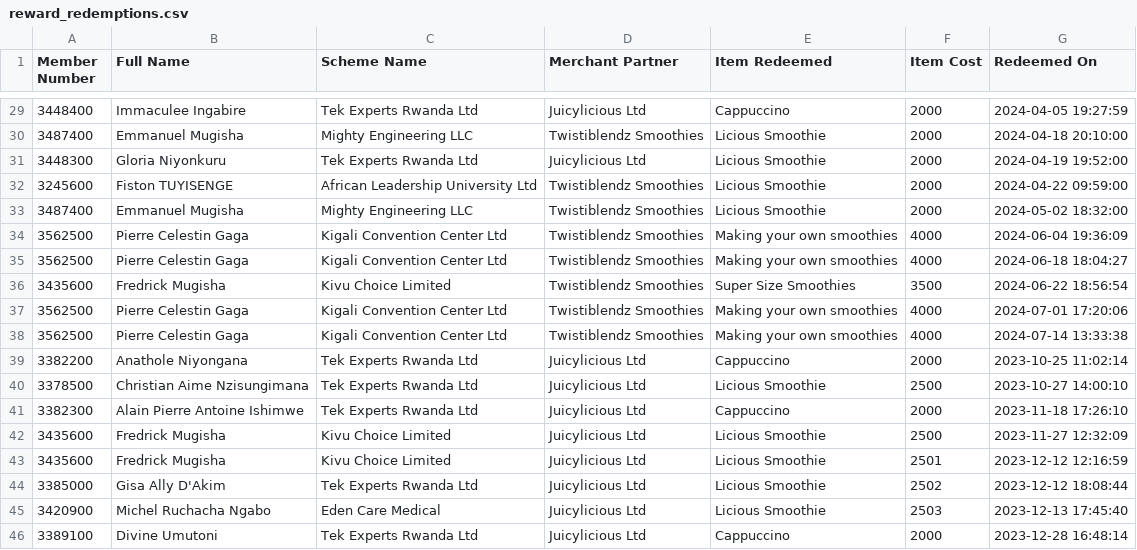
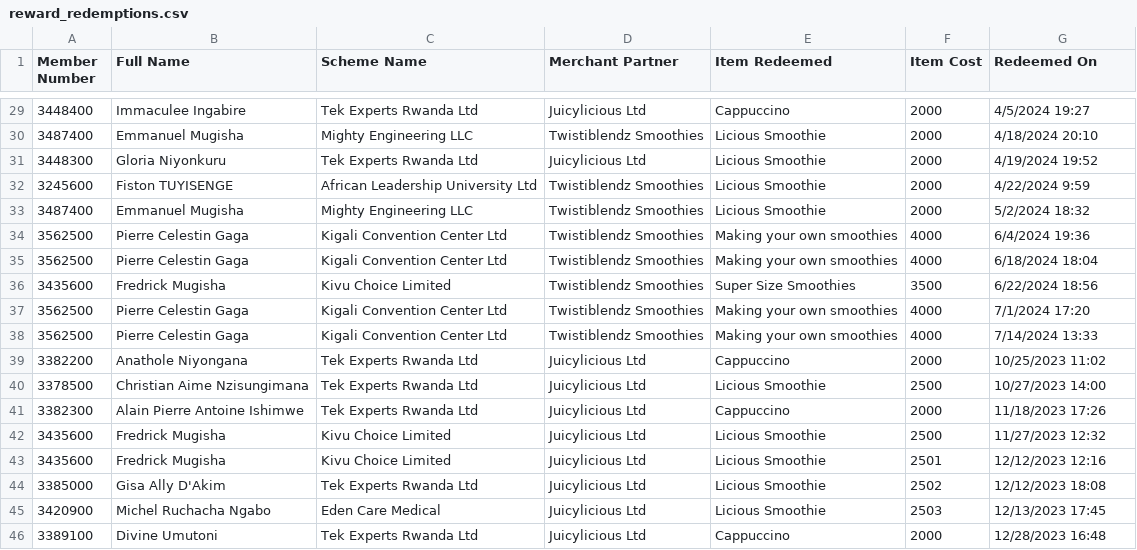
Before and after one commit to Dorcas-001/ProActiv, a CSV file: reward_redemptions.csv, drawn as a sheet; only a part is shown, gaps mark what is left out; the diff covers the shown part only.

```diff
--- a/reward_redemptions.csv
+++ b/reward_redemptions.csv
@@ -29,18 +29,18 @@ Member Number,Full Name ,Scheme Name,Merchant Partner,Item Redeemed,Item Cost,Re
-3448400,Immaculee Ingabire,Tek Experts Rwanda Ltd,Juicylicious Ltd,Cappuccino,2000,2024-04-05 19:27:59
-3487400,Emmanuel Mugisha,Mighty Engineering LLC,Twistiblendz Smoothies,Licious Smoothie,2000,2024-04-18 20:10:00
-3448300,Gloria Niyonkuru,Tek Experts Rwanda Ltd,Juicylicious Ltd,Licious Smoothie,2000,2024-04-19 19:52:00
-3245600,Fiston TUYISENGE,African Leadership University Ltd,Twistiblendz Smoothies,Licious Smoothie,2000,2024-04-22 09:59:00
-3487400,Emmanuel Mugisha,Mighty Engineering LLC,Twistiblendz Smoothies,Licious Smoothie,2000,2024-05-02 18:32:00
-3562500,Pierre Celestin Gaga,Kigali Convention Center Ltd,Twistiblendz Smoothies,Making your own smoothies,4000,2024-06-04 19:36:09
-3562500,Pierre Celestin Gaga,Kigali Convention Center Ltd,Twistiblendz Smoothies,Making your own smoothies,4000,2024-06-18 18:04:27
-3435600,Fredrick Mugisha,Kivu Choice Limited,Twistiblendz Smoothies,Super Size Smoothies,3500,2024-06-22 18:56:54
-3562500,Pierre Celestin Gaga,Kigali Convention Center Ltd,Twistiblendz Smoothies,Making your own smoothies,4000,2024-07-01 17:20:06
-3562500,Pierre Celestin Gaga ,Kigali Convention Center Ltd,Twistiblendz Smoothies,Making your own smoothies,4000,2024-07-14 13:33:38
-3382200,Anathole Niyongana,Tek Experts Rwanda Ltd,Juicylicious Ltd,Cappuccino,2000,2023-10-25 11:02:14
-3378500,Christian Aime Nzisungimana,Tek Experts Rwanda Ltd,Juicylicious Ltd,Licious Smoothie,2500,2023-10-27 14:00:10
-3382300,Alain Pierre Antoine Ishimwe,Tek Experts Rwanda Ltd,Juicylicious Ltd,Cappuccino,2000,2023-11-18 17:26:10
-3435600,Fredrick Mugisha,Kivu Choice Limited,Juicylicious Ltd,Licious Smoothie,2500,2023-11-27 12:32:09
-3435600,Fredrick Mugisha,Kivu Choice Limited,Juicylicious Ltd,Licious Smoothie,2501,2023-12-12 12:16:59
-3385000,Gisa Ally D'Akim,Tek Experts Rwanda Ltd,Juicylicious Ltd,Licious Smoothie,2502,2023-12-12 18:08:44
-3420900,Michel Ruchacha Ngabo,Eden Care Medical,Juicylicious Ltd,Licious Smoothie,2503,2023-12-13 17:45:40
-3389100,Divine Umutoni,Tek Experts Rwanda Ltd,Juicylicious Ltd,Cappuccino,2000,2023-12-28 16:48:14
+3448400,Immaculee Ingabire,Tek Experts Rwanda Ltd,Juicylicious Ltd,Cappuccino,2000,4/5/2024 19:27
+3487400,Emmanuel Mugisha,Mighty Engineering LLC,Twistiblendz Smoothies,Licious Smoothie,2000,4/18/2024 20:10
+3448300,Gloria Niyonkuru,Tek Experts Rwanda Ltd,Juicylicious Ltd,Licious Smoothie,2000,4/19/2024 19:52
+3245600,Fiston TUYISENGE,African Leadership University Ltd,Twistiblendz Smoothies,Licious Smoothie,2000,4/22/2024 9:59
+3487400,Emmanuel Mugisha,Mighty Engineering LLC,Twistiblendz Smoothies,Licious Smoothie,2000,5/2/2024 18:32
+3562500,Pierre Celestin Gaga,Kigali Convention Center Ltd,Twistiblendz Smoothies,Making your own smoothies,4000,6/4/2024 19:36
+3562500,Pierre Celestin Gaga,Kigali Convention Center Ltd,Twistiblendz Smoothies,Making your own smoothies,4000,6/18/2024 18:04
+3435600,Fredrick Mugisha,Kivu Choice Limited,Twistiblendz Smoothies,Super Size Smoothies,3500,6/22/2024 18:56
+3562500,Pierre Celestin Gaga,Kigali Convention Center Ltd,Twistiblendz Smoothies,Making your own smoothies,4000,7/1/2024 17:20
+3562500,Pierre Celestin Gaga ,Kigali Convention Center Ltd,Twistiblendz Smoothies,Making your own smoothies,4000,7/14/2024 13:33
+3382200,Anathole Niyongana,Tek Experts Rwanda Ltd,Juicylicious Ltd,Cappuccino,2000,10/25/2023 11:02
+3378500,Christian Aime Nzisungimana,Tek Experts Rwanda Ltd,Juicylicious Ltd,Licious Smoothie,2500,10/27/2023 14:00
+3382300,Alain Pierre Antoine Ishimwe,Tek Experts Rwanda Ltd,Juicylicious Ltd,Cappuccino,2000,11/18/2023 17:26
+3435600,Fredrick Mugisha,Kivu Choice Limited,Juicylicious Ltd,Licious Smoothie,2500,11/27/2023 12:32
+3435600,Fredrick Mugisha,Kivu Choice Limited,Juicylicious Ltd,Licious Smoothie,2501,12/12/2023 12:16
+3385000,Gisa Ally D'Akim,Tek Experts Rwanda Ltd,Juicylicious Ltd,Licious Smoothie,2502,12/12/2023 18:08
+3420900,Michel Ruchacha Ngabo,Eden Care Medical,Juicylicious Ltd,Licious Smoothie,2503,12/13/2023 17:45
+3389100,Divine Umutoni,Tek Experts Rwanda Ltd,Juicylicious Ltd,Cappuccino,2000,12/28/2023 16:48
```
Also changed, not shown: 27 edited cells elsewhere in this file, mental_health_assessments.csv, 4 other files.
